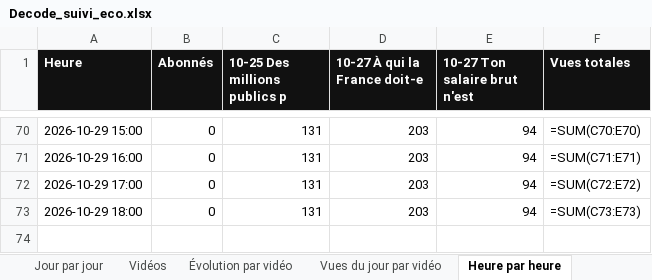
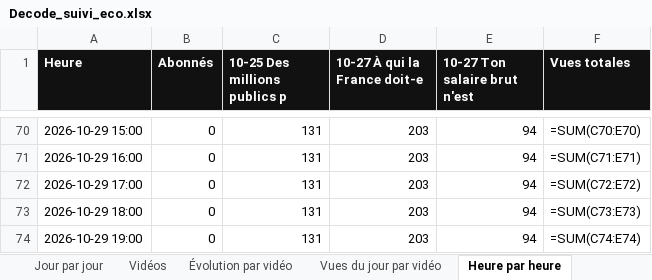
Before and after one commit to StudioDecodeDiffusion/reels-factory, an Excel workbook: suivi/Decode_suivi_eco.xlsx, sheet Heure par heure, drawn as a sheet; only a part is shown, gaps mark what is left out; values as stored, in another font and other column widths than the file's, no borders; formulas without a stored value are shown as written; charts and pictures not drawn; the diff names each change by its address in the sheet, - before the commit and + after, or states it on an @@ line.

```diff
--- a/suivi/Decode_suivi_eco.xlsx (sheet Heure par heure)
+++ b/suivi/Decode_suivi_eco.xlsx (sheet Heure par heure)
+row 74: 2026-10-29 19:00 | 0 | 131 | 203 | 94 | =SUM(C74:E74)
```
Also changed, not shown: sheet Vues gagnées par heure, charts or pictures, suivi/Decode_suivi_actu.xlsx, suivi/Decode_suivi_qhse.xlsx, 7 other files.
